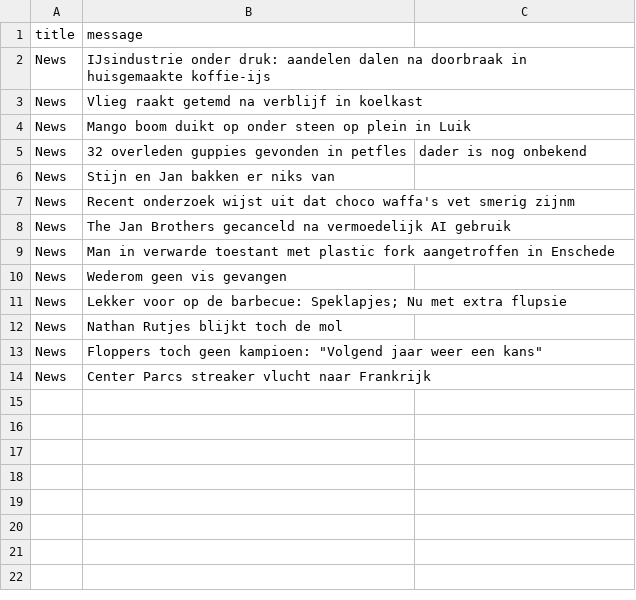
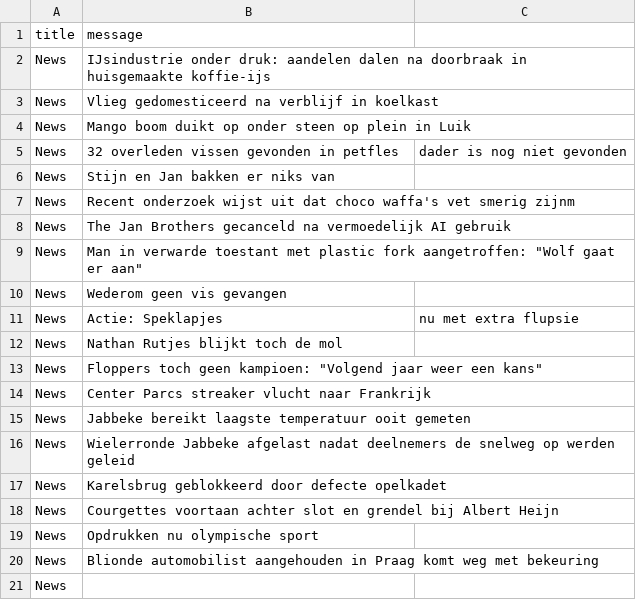
Before and after one commit to Stijn-Kamp/retro-tv, a CSV file: src/messages.csv, drawn as a sheet; removed rows and columns are numbered as before the commit, all else as after; the diff names each change by its address in the sheet, - before the commit and + after, or states it on an @@ line.

Commit message:
Update messages.csv

```diff
--- a/src/messages.csv
+++ b/src/messages.csv
-B3 (message): Vlieg raakt getemd na verblijf in koelkast
+B3 (message): Vlieg gedomesticeerd na verblijf in koelkast
-B5 (message): 32 overleden guppies gevonden in petfles
+B5 (message): 32 overleden vissen gevonden in petfles
-C5: dader is nog onbekend
+C5: dader is nog niet gevonden
-B9 (message): …plastic fork aangetroffen in Enschede
+B9 (message): …plastic fork aangetroffen: "Wolf gaat er aan"
-row 11: News | Lekker voor op de barbecue: Speklapjes; Nu met extra flupsie
+row 11: News | Actie: Speklapjes | nu met extra flupsie
+row 15: News | Jabbeke bereikt laagste temperatuur ooit gemeten
+row 16: News | Wielerronde Jabbeke afgelast nadat deelnemers de snelweg op werden geleid
+row 17: News | Karelsbrug geblokkeerd door defecte opelkadet
+row 18: News | Courgettes voortaan achter slot en grendel bij Albert Heijn
+row 19: News | Opdrukken nu olympische sport
+row 20: News | Blionde automobilist aangehouden in Praag komt weg met bekeuring
+row 21: News
```
